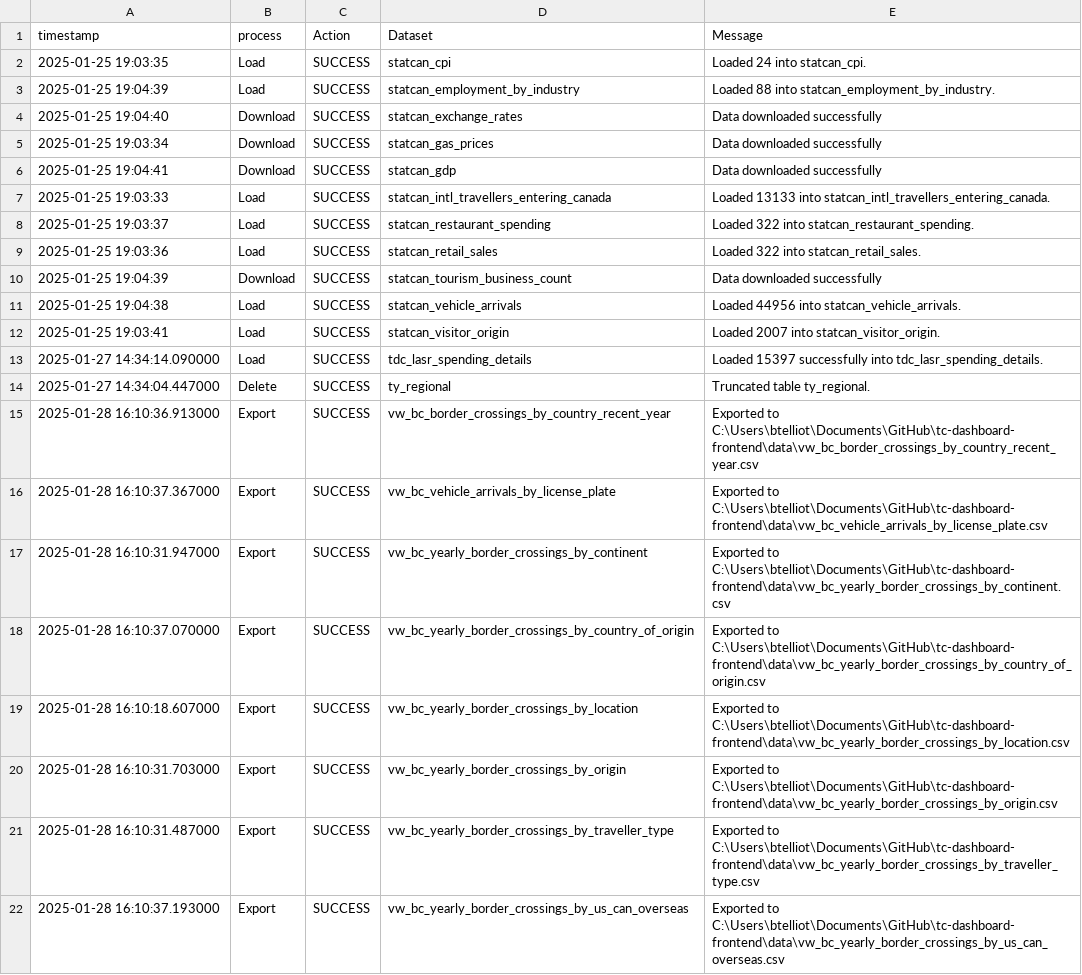
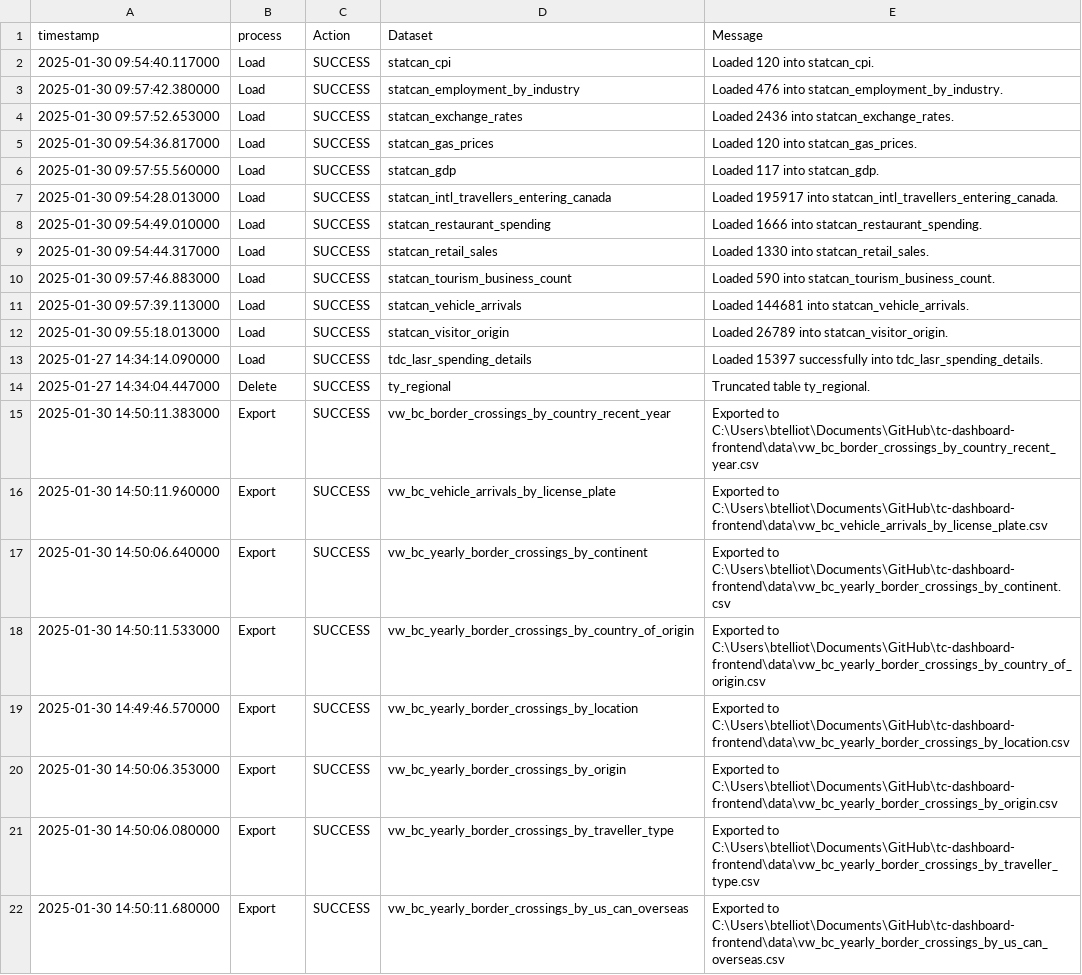
Before and after one commit to ytgov/tourism-indicators, a CSV file: data/vw_etl_data_status.csv, drawn as a sheet; only a part is shown; the diff covers the shown part only.

```diff
--- a/data/vw_etl_data_status.csv
+++ b/data/vw_etl_data_status.csv
@@ -1,22 +1,22 @@
 timestamp,process,Action,Dataset,Message
-2025-01-25 19:03:35,Load,SUCCESS,statcan_cpi,Loaded 24 into statcan_cpi.
-2025-01-25 19:04:39,Load,SUCCESS,statcan_employment_by_industry,Loaded 88 into statcan_employment_by_industry.
-2025-01-25 19:04:40,Download,SUCCESS,statcan_exchange_rates,Data downloaded successfully
-2025-01-25 19:03:34,Download,SUCCESS,statcan_gas_prices,Data downloaded successfully
-2025-01-25 19:04:41,Download,SUCCESS,statcan_gdp,Data downloaded successfully
-2025-01-25 19:03:33,Load,SUCCESS,statcan_intl_travellers_entering_canada,Loaded 13133 into statcan_intl_travellers_entering_canada.
-2025-01-25 19:03:37,Load,SUCCESS,statcan_restaurant_spending,Loaded 322 into statcan_restaurant_spending.
-2025-01-25 19:03:36,Load,SUCCESS,statcan_retail_sales,Loaded 322 into statcan_retail_sales.
-2025-01-25 19:04:39,Download,SUCCESS,statcan_tourism_business_count,Data downloaded successfully
-2025-01-25 19:04:38,Load,SUCCESS,statcan_vehicle_arrivals,Loaded 44956 into statcan_vehicle_arrivals.
-2025-01-25 19:03:41,Load,SUCCESS,statcan_visitor_origin,Loaded 2007 into statcan_visitor_origin.
+2025-01-30 09:54:40.117000,Load,SUCCESS,statcan_cpi,Loaded 120 into statcan_cpi.
+2025-01-30 09:57:42.380000,Load,SUCCESS,statcan_employment_by_industry,Loaded 476 into statcan_employment_by_industry.
+2025-01-30 09:57:52.653000,Load,SUCCESS,statcan_exchange_rates,Loaded 2436 into statcan_exchange_rates.
+2025-01-30 09:54:36.817000,Load,SUCCESS,statcan_gas_prices,Loaded 120 into statcan_gas_prices.
+2025-01-30 09:57:55.560000,Load,SUCCESS,statcan_gdp,Loaded 117 into statcan_gdp.
+2025-01-30 09:54:28.013000,Load,SUCCESS,statcan_intl_travellers_entering_canada,Loaded 195917 into statcan_intl_travellers_entering_canada.
+2025-01-30 09:54:49.010000,Load,SUCCESS,statcan_restaurant_spending,Loaded 1666 into statcan_restaurant_spending.
+2025-01-30 09:54:44.317000,Load,SUCCESS,statcan_retail_sales,Loaded 1330 into statcan_retail_sales.
+2025-01-30 09:57:46.883000,Load,SUCCESS,statcan_tourism_business_count,Loaded 590 into statcan_tourism_business_count.
+2025-01-30 09:57:39.113000,Load,SUCCESS,statcan_vehicle_arrivals,Loaded 144681 into statcan_vehicle_arrivals.
+2025-01-30 09:55:18.013000,Load,SUCCESS,statcan_visitor_origin,Loaded 26789 into statcan_visitor_origin.
 2025-01-27 14:34:14.090000,Load,SUCCESS,tdc_lasr_spending_details,Loaded 15397 successfully into tdc_lasr_spending_details.
 2025-01-27 14:34:04.447000,Delete,SUCCESS,ty_regional,Truncated table ty_regional.
-2025-01-28 16:10:36.913000,Export,SUCCESS,vw_bc_border_crossings_by_country_recent_year,Exported to C:\Users\btelliot\Documents\GitHub\tc-dashboard-frontend\data\vw_bc_border_crossings_by_country_recent_year.csv
-2025-01-28 16:10:37.367000,Export,SUCCESS,vw_bc_vehicle_arrivals_by_license_plate,Exported to C:\Users\btelliot\Documents\GitHub\tc-dashboard-frontend\data\vw_bc_vehicle_arrivals_by_license_plate.csv
-2025-01-28 16:10:31.947000,Export,SUCCESS,vw_bc_yearly_border_crossings_by_continent,Exported to C:\Users\btelliot\Documents\GitHub\tc-dashboard-frontend\data\vw_bc_yearly_border_crossings_by_continent.csv
-2025-01-28 16:10:37.070000,Export,SUCCESS,vw_bc_yearly_border_crossings_by_country_of_origin,Exported to C:\Users\btelliot\Documents\GitHub\tc-dashboard-frontend\data\vw_bc_yearly_border_crossings_by_country_of_origin.csv
-2025-01-28 16:10:18.607000,Export,SUCCESS,vw_bc_yearly_border_crossings_by_location,Exported to C:\Users\btelliot\Documents\GitHub\tc-dashboard-frontend\data\vw_bc_yearly_border_crossings_by_location.csv
-2025-01-28 16:10:31.703000,Export,SUCCESS,vw_bc_yearly_border_crossings_by_origin,Exported to C:\Users\btelliot\Documents\GitHub\tc-dashboard-frontend\data\vw_bc_yearly_border_crossings_by_origin.csv
-2025-01-28 16:10:31.487000,Export,SUCCESS,vw_bc_yearly_border_crossings_by_traveller_type,Exported to C:\Users\btelliot\Documents\GitHub\tc-dashboard-frontend\data\vw_bc_yearly_border_crossings_by_traveller_type.csv
-2025-01-28 16:10:37.193000,Export,SUCCESS,vw_bc_yearly_border_crossings_by_us_can_overseas,Exported to C:\Users\btelliot\Documents\GitHub\tc-dashboard-frontend\data\vw_bc_yearly_border_crossings_by_us_can_overseas.csv
+2025-01-30 14:50:11.383000,Export,SUCCESS,vw_bc_border_crossings_by_country_recent_year,Exported to C:\Users\btelliot\Documents\GitHub\tc-dashboard-frontend\data\vw_bc_border_crossings_by_country_recent_year.csv
+2025-01-30 14:50:11.960000,Export,SUCCESS,vw_bc_vehicle_arrivals_by_license_plate,Exported to C:\Users\btelliot\Documents\GitHub\tc-dashboard-frontend\data\vw_bc_vehicle_arrivals_by_license_plate.csv
+2025-01-30 14:50:06.640000,Export,SUCCESS,vw_bc_yearly_border_crossings_by_continent,Exported to C:\Users\btelliot\Documents\GitHub\tc-dashboard-frontend\data\vw_bc_yearly_border_crossings_by_continent.csv
+2025-01-30 14:50:11.533000,Export,SUCCESS,vw_bc_yearly_border_crossings_by_country_of_origin,Exported to C:\Users\btelliot\Documents\GitHub\tc-dashboard-frontend\data\vw_bc_yearly_border_crossings_by_country_of_origin.csv
+2025-01-30 14:49:46.570000,Export,SUCCESS,vw_bc_yearly_border_crossings_by_location,Exported to C:\Users\btelliot\Documents\GitHub\tc-dashboard-frontend\data\vw_bc_yearly_border_crossings_by_location.csv
+2025-01-30 14:50:06.353000,Export,SUCCESS,vw_bc_yearly_border_crossings_by_origin,Exported to C:\Users\btelliot\Documents\GitHub\tc-dashboard-frontend\data\vw_bc_yearly_border_crossings_by_origin.csv
+2025-01-30 14:50:06.080000,Export,SUCCESS,vw_bc_yearly_border_crossings_by_traveller_type,Exported to C:\Users\btelliot\Documents\GitHub\tc-dashboard-frontend\data\vw_bc_yearly_border_crossings_by_traveller_type.csv
+2025-01-30 14:50:11.680000,Export,SUCCESS,vw_bc_yearly_border_crossings_by_us_can_overseas,Exported to C:\Users\btelliot\Documents\GitHub\tc-dashboard-frontend\data\vw_bc_yearly_border_crossings_by_us_can_overseas.csv
```
Also changed, not shown: 35 edited cells elsewhere in this file, data/vw_bc_vehicle_arrivals_by_license_plate.csv, data/vw_bc_yearly_border_crossings_by_continent.csv, 40 other files.
